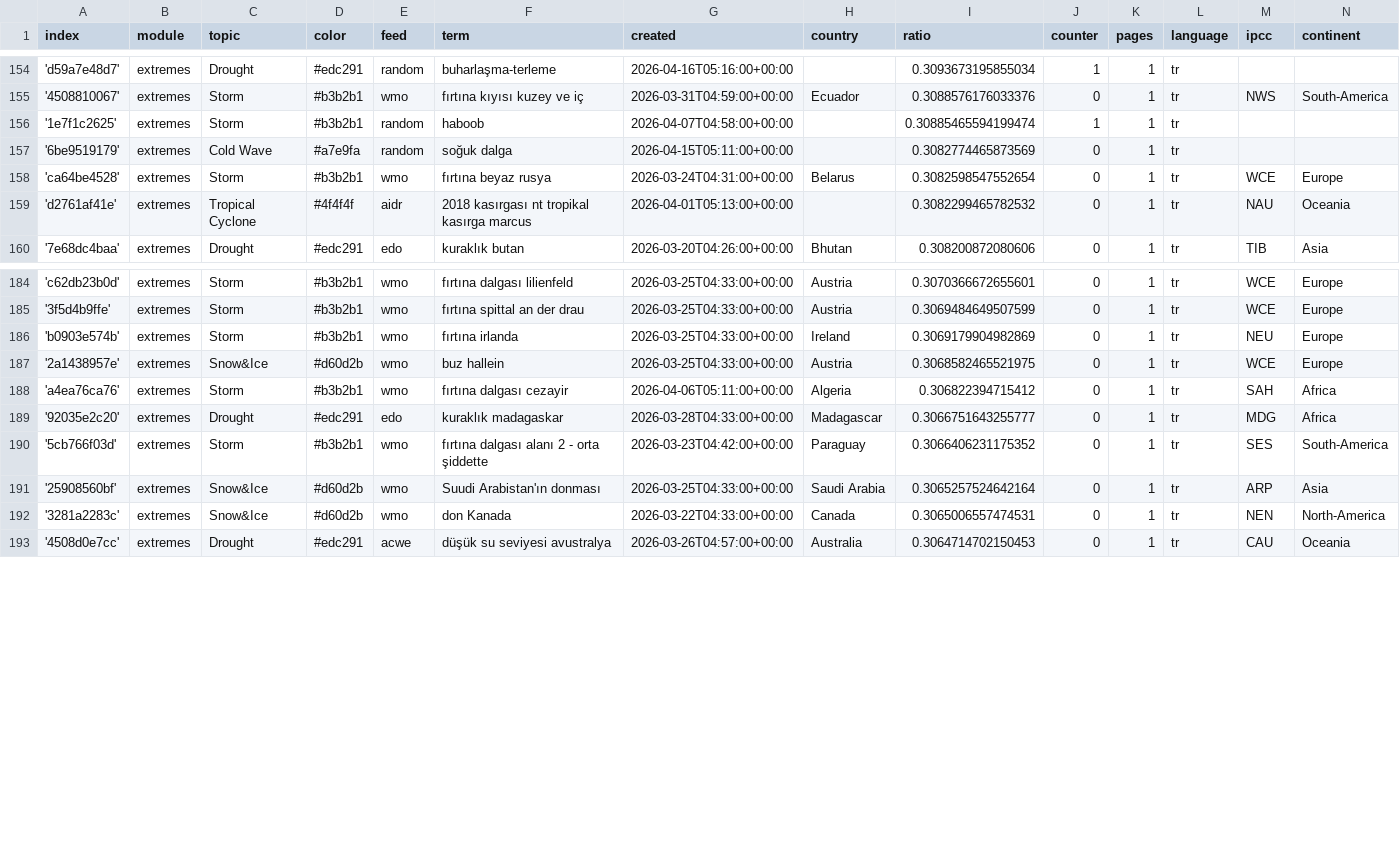
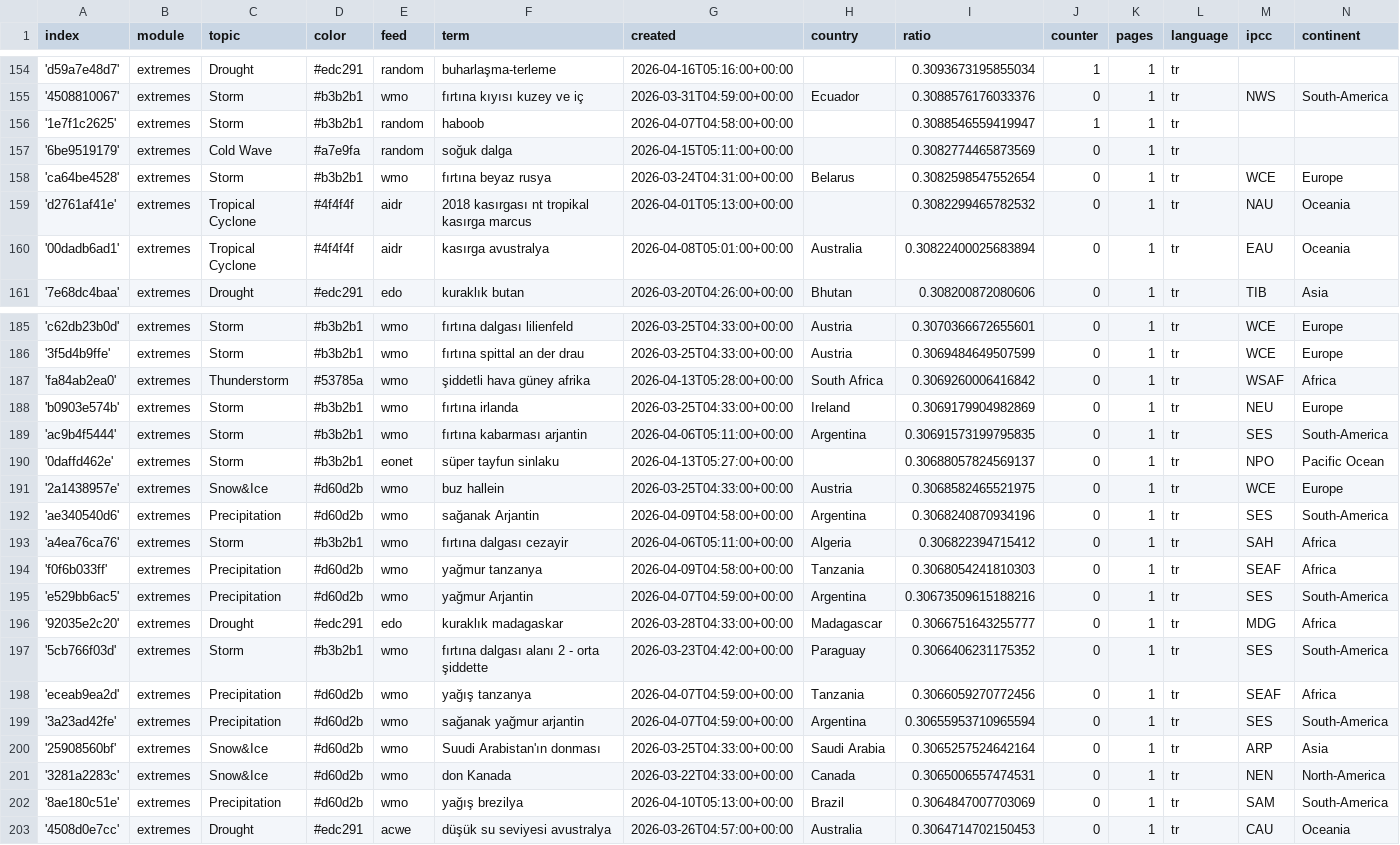
Before and after one commit to jannikdo28-news/TurkishExtremes, a CSV file: terms.csv, drawn as a sheet; only a part is shown, gaps mark what is left out; the diff covers the shown part only.

Commit message:
Commit from GitHub Actions (import:0.0)

```diff
--- a/terms.csv
+++ b/terms.csv
@@ -155,3 +155,3 @@ index,module,topic,color,feed,term,created,country,ratio,counter,pages,language,
 '4508810067',extremes,Storm,#b3b2b1,wmo,fırtına kıyısı kuzey ve iç,2026-03-31T04:59:00+00:00,Ecuador,0.3088576176033376,0,1,tr,NWS,South-America
-'1e7f1c2625',extremes,Storm,#b3b2b1,random,haboob,2026-04-07T04:58:00+00:00,,0.30885465594199474,1,1,tr,,
+'1e7f1c2625',extremes,Storm,#b3b2b1,random,haboob,2026-04-07T04:58:00+00:00,,0.3088546559419947,1,1,tr,,
 '6be9519179',extremes,Cold Wave,#a7e9fa,random,soğuk dalga,2026-04-15T05:11:00+00:00,,0.3082774465873569,0,1,tr,,
@@ -159,2 +159,3 @@ index,module,topic,color,feed,term,created,country,ratio,counter,pages,language,
 'd2761af41e',extremes,Tropical Cyclone,#4f4f4f,aidr,2018 kasırgası nt tropikal kasırga marcus,2026-04-01T05:13:00+00:00,,0.3082299465782532,0,1,tr,NAU,Oceania
+'00dadb6ad1',extremes,Tropical Cyclone,#4f4f4f,aidr,kasırga avustralya,2026-04-08T05:01:00+00:00,Australia,0.30822400025683894,0,1,tr,EAU,Oceania
 '7e68dc4baa',extremes,Drought,#edc291,edo,kuraklık butan,2026-03-20T04:26:00+00:00,Bhutan,0.308200872080606,0,1,tr,TIB,Asia
@@ -185,9 +186,18 @@ index,module,topic,color,feed,term,created,country,ratio,counter,pages,language,
 '3f5d4b9ffe',extremes,Storm,#b3b2b1,wmo,fırtına spittal an der drau,2026-03-25T04:33:00+00:00,Austria,0.3069484649507599,0,1,tr,WCE,Europe
+'fa84ab2ea0',extremes,Thunderstorm,#53785a,wmo,şiddetli hava güney afrika,2026-04-13T05:28:00+00:00,South Africa,0.3069260006416842,0,1,tr,WSAF,Africa
 'b0903e574b',extremes,Storm,#b3b2b1,wmo,fırtına irlanda,2026-03-25T04:33:00+00:00,Ireland,0.3069179904982869,0,1,tr,NEU,Europe
+'ac9b4f5444',extremes,Storm,#b3b2b1,wmo,fırtına kabarması arjantin,2026-04-06T05:11:00+00:00,Argentina,0.30691573199795835,0,1,tr,SES,South-America
+'0daffd462e',extremes,Storm,#b3b2b1,eonet,süper tayfun sinlaku,2026-04-13T05:27:00+00:00,,0.30688057824569137,0,1,tr,NPO,Pacific Ocean
 '2a1438957e',extremes,Snow&Ice,#d60d2b,wmo,buz hallein,2026-03-25T04:33:00+00:00,Austria,0.3068582465521975,0,1,tr,WCE,Europe
+'ae340540d6',extremes,Precipitation,#d60d2b,wmo,sağanak Arjantin,2026-04-09T04:58:00+00:00,Argentina,0.3068240870934196,0,1,tr,SES,South-America
 'a4ea76ca76',extremes,Storm,#b3b2b1,wmo,fırtına dalgası cezayir,2026-04-06T05:11:00+00:00,Algeria,0.306822394715412,0,1,tr,SAH,Africa
+'f0f6b033ff',extremes,Precipitation,#d60d2b,wmo,yağmur tanzanya,2026-04-09T04:58:00+00:00,Tanzania,0.3068054241810303,0,1,tr,SEAF,Africa
+'e529bb6ac5',extremes,Precipitation,#d60d2b,wmo,yağmur Arjantin,2026-04-07T04:59:00+00:00,Argentina,0.30673509615188216,0,1,tr,SES,South-America
 '92035e2c20',extremes,Drought,#edc291,edo,kuraklık madagaskar,2026-03-28T04:33:00+00:00,Madagascar,0.3066751643255777,0,1,tr,MDG,Africa
 '5cb766f03d',extremes,Storm,#b3b2b1,wmo,fırtına dalgası alanı 2 - orta şiddette,2026-03-23T04:42:00+00:00,Paraguay,0.3066406231175352,0,1,tr,SES,South-America
+'eceab9ea2d',extremes,Precipitation,#d60d2b,wmo,yağış tanzanya,2026-04-07T04:59:00+00:00,Tanzania,0.3066059270772456,0,1,tr,SEAF,Africa
+'3a23ad42fe',extremes,Precipitation,#d60d2b,wmo,sağanak yağmur arjantin,2026-04-07T04:59:00+00:00,Argentina,0.30655953710965594,0,1,tr,SES,South-America
 '25908560bf',extremes,Snow&Ice,#d60d2b,wmo,Suudi Arabistan'ın donması,2026-03-25T04:33:00+00:00,Saudi Arabia,0.3065257524642164,0,1,tr,ARP,Asia
 '3281a2283c',extremes,Snow&Ice,#d60d2b,wmo,don Kanada,2026-03-22T04:33:00+00:00,Canada,0.3065006557474531,0,1,tr,NEN,North-America
+'8ae180c51e',extremes,Precipitation,#d60d2b,wmo,yağış brezilya,2026-04-10T05:13:00+00:00,Brazil,0.3064847007703069,0,1,tr,SAM,South-America
 '4508d0e7cc',extremes,Drought,#edc291,acwe,düşük su seviyesi avustralya,2026-03-26T04:57:00+00:00,Australia,0.3064714702150453,0,1,tr,CAU,Oceania
```
Also changed, not shown: 1 edited cell elsewhere in this file.
